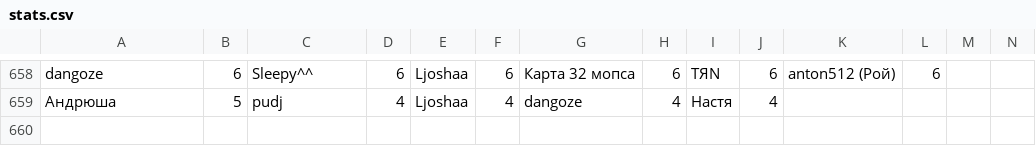
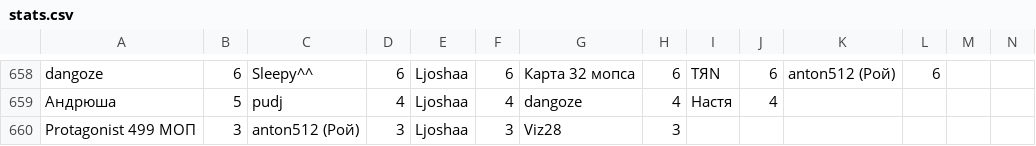
Before and after one commit to zzzRobottzzz/dnd-stats, a CSV file: stats.csv, drawn as a sheet; only a part is shown, gaps mark what is left out; rows hold the shown columns only; the diff names each change by its address in the sheet, - before the commit and + after, or states it on an @@ line.

Commit message:
Update statistics

```diff
--- a/stats.csv
+++ b/stats.csv
+row 660: Protagonist 499 МОП | 3 | anton512 (Рой) | 3 | Ljoshaa | 3 | Viz28 | 3
```
